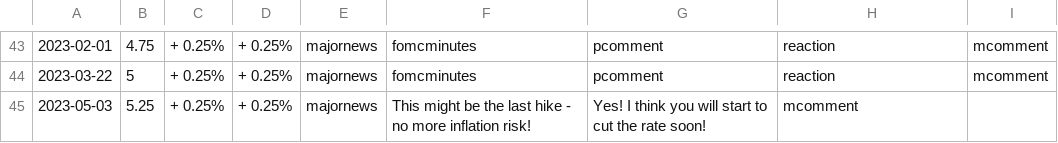
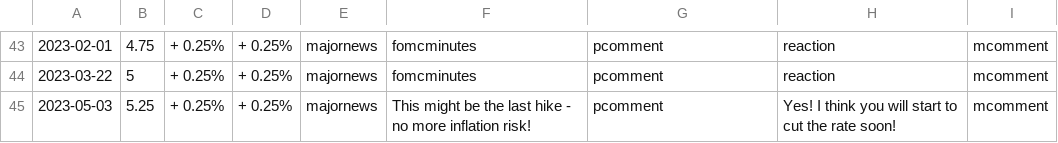
Before and after one commit to tanain/whatdoespowsay, a CSV file: masterffdata.csv, drawn as a sheet; only a part is shown, gaps mark what is left out; the diff names each change by its address in the sheet, - before the commit and + after, or states it on an @@ line.

Commit message:
Update masterffdata.csv

```diff
--- a/masterffdata.csv
+++ b/masterffdata.csv
-G45: Yes! I think you will start to cut the rate soon!
+G45: pcomment
-H45: mcomment
+H45: Yes! I think you will start to cut the rate soon!
-I45: (empty)
+I45: mcomment
```
